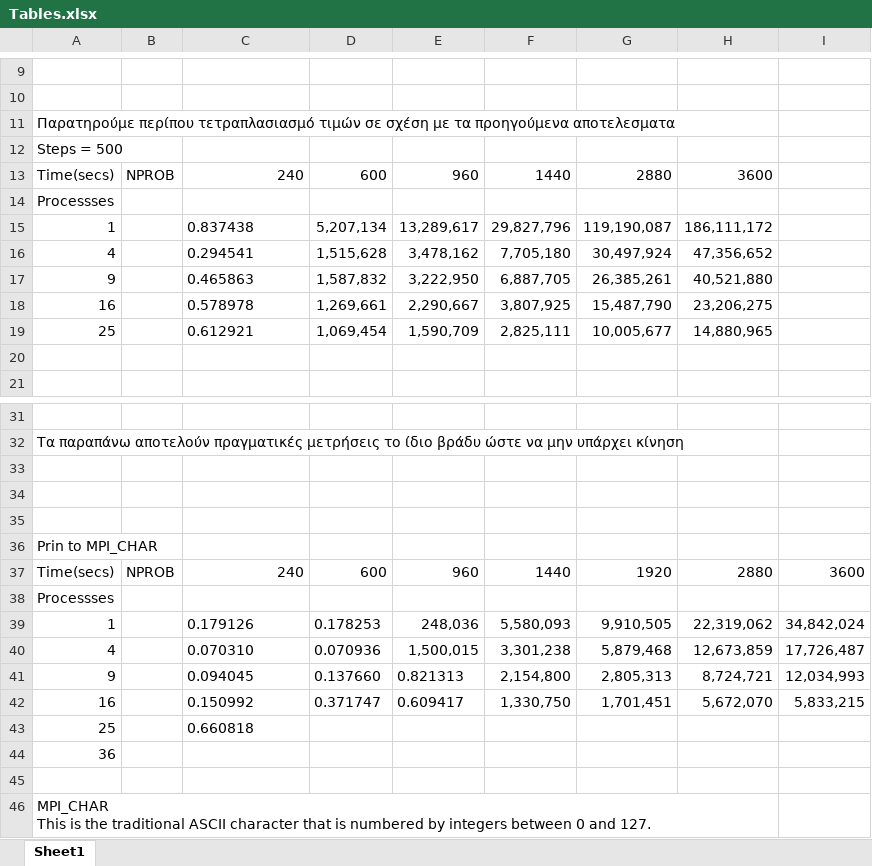
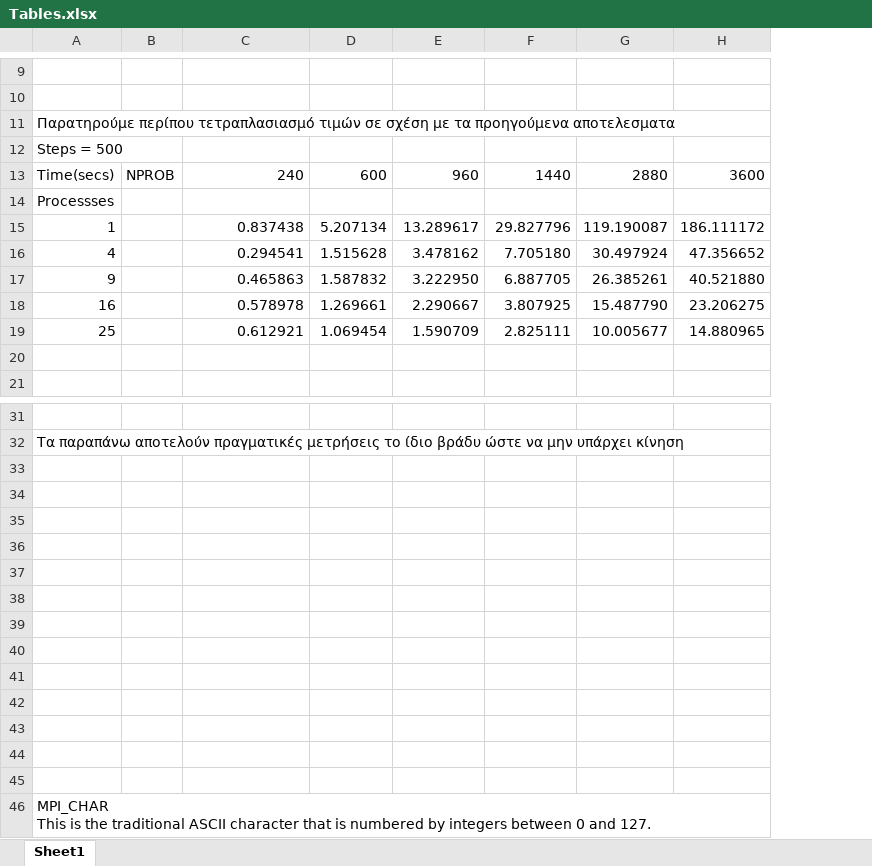
Before and after one commit to taggelos/GameOfLife, an Excel workbook: Tables.xlsx, sheet Sheet1, drawn as a sheet; only a part is shown, gaps mark what is left out; values as stored, in another font and other column widths than the file's, no borders; removed rows and columns are numbered as before the commit, all else as after; the diff covers the shown part only; the diff names each change by its address in the sheet, - before the commit and + after, or states it on an @@ line.

```diff
--- a/Tables.xlsx (sheet Sheet1)
+++ b/Tables.xlsx (sheet Sheet1)
-column G, rows 13-19: 2880 |  | 119,190,087 | 30,497,924 | 26,385,261 | 15,487,790 | 10,005,677; rows 37-42: 1920 |  | 9,910,505 | 5,879,468 | 2,805,313 | 1,701,451
-column H, rows 13-19: 3600 |  | 186,111,172 | 47,356,652 | 40,521,880 | 23,206,275 | 14,880,965; rows 37-42: 2880 |  | 22,319,062 | 12,673,859 | 8,724,721 | 5,672,070
-column I, rows 37-42: 3600 |  | 34,842,024 | 17,726,487 | 12,034,993 | 5,833,215
+column G, rows 13-19: 2880 |  | 119.190087 | 30.497924 | 26.385261 | 15.487790 | 10.005677
+column H, rows 13-19: 3600 |  | 186.111172 | 47.356652 | 40.521880 | 23.206275 | 14.880965
-C15:C19 alignment: left
+C15:C19 alignment: right
-D15: 5,207,134
+D15: 5.207134
-E15: 13,289,617
+E15: 13.289617
-F15: 29,827,796
+F15: 29.827796
-D16: 1,515,628
+D16: 1.515628
-E16: 3,478,162
+E16: 3.478162
-F16: 7,705,180
+F16: 7.705180
-D17: 1,587,832
+D17: 1.587832
-E17: 3,222,950
+E17: 3.222950
-F17: 6,887,705
+F17: 6.887705
-D18: 1,269,661
+D18: 1.269661
-E18: 2,290,667
+E18: 2.290667
-F18: 3,807,925
+F18: 3.807925
-D19: 1,069,454
+D19: 1.069454
-E19: 1,590,709
+E19: 1.590709
-F19: 2,825,111
+F19: 2.825111
-A36: Prin to MPI_CHAR
+A36: (empty)
-row 37: Time(secs) | NPROB | 240 | 600 | 960 | 1440 | 1920 | 2880 | 3600
+row 37: (empty)
-A38: Processses
+A38: (empty)
-row 39: 1 |  | 0.179126 | 0.178253 | 248,036 | 5,580,093 | 9,910,505 | 22,319,062 | 34,842,024
+row 39: (empty)
-row 40: 4 |  | 0.070310 | 0.070936 | 1,500,015 | 3,301,238 | 5,879,468 | 12,673,859 | 17,726,487
+row 40: (empty)
-row 41: 9 |  | 0.094045 | 0.137660 | 0.821313 | 2,154,800 | 2,805,313 | 8,724,721 | 12,034,993
+row 41: (empty)
-row 42: 16 |  | 0.150992 | 0.371747 | 0.609417 | 1,330,750 | 1,701,451 | 5,672,070 | 5,833,215
+row 42: (empty)
-row 43: 25 |  | 0.660818
+row 43: (empty)
-A44: 36
+A44: (empty)
```
Also changed, not shown: 8 added rows, 8 removed rows, 9 edited cells and cell formats elsewhere in this sheet, 6 other files.
